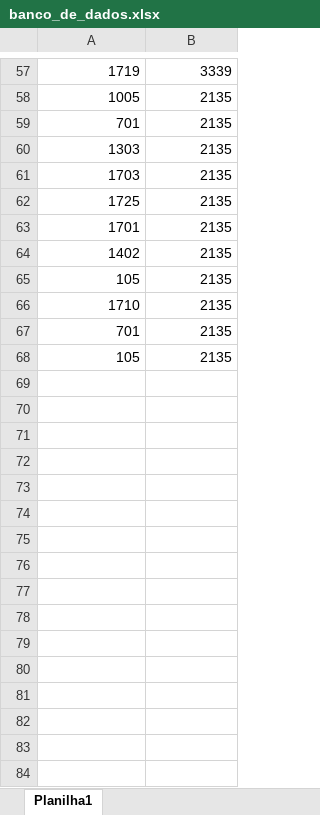
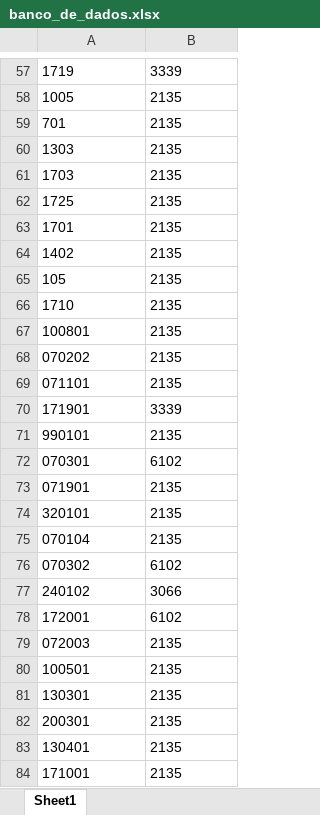
Before and after one commit to NampNem/NFSE-PDF-P-Excel, an Excel workbook: banco_de_dados.xlsx, sheet Sheet1, drawn as a sheet; only a part is shown, gaps mark what is left out; values as stored, in another font and other column widths than the file's, no borders; the diff covers the shown part only; the diff names each change by its address in the sheet, - before the commit and + after, or states it on an @@ line.

```diff
--- a/banco_de_dados.xlsx (sheet Sheet1)
+++ b/banco_de_dados.xlsx (sheet Sheet1)
-sheet tab: Planilha1
+sheet tab: Sheet1
-A57:B66 alignment: right
+A57:B66 alignment: left
-A67: 701
+A67: 100801
-B67:B68 alignment: right
+B67:B68 alignment: left
-A68: 105
+A68: 070202
+row 69: 071101 | 2135
+row 70: 171901 | 3339
+row 71: 990101 | 2135
+row 72: 070301 | 6102
+row 73: 071901 | 2135
+row 74: 320101 | 2135
+row 75: 070104 | 2135
+row 76: 070302 | 6102
+row 77: 240102 | 3066
+row 78: 172001 | 6102
+row 79: 072003 | 2135
+row 80: 100501 | 2135
+row 81: 130301 | 2135
+row 82: 200301 | 2135
+row 83: 130401 | 2135
+row 84: 171001 | 2135
```
Also changed, not shown: 11 added rows and cell formats elsewhere in this sheet.
